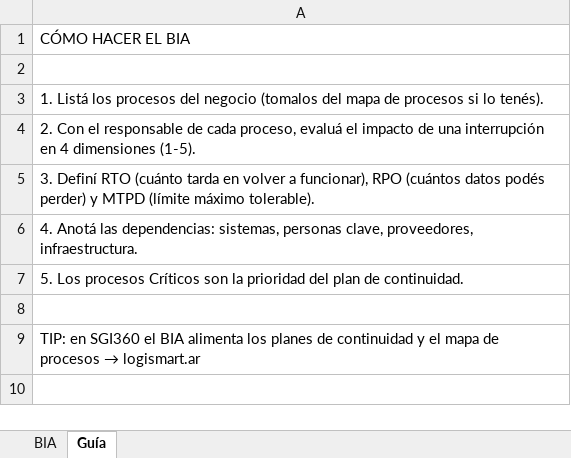
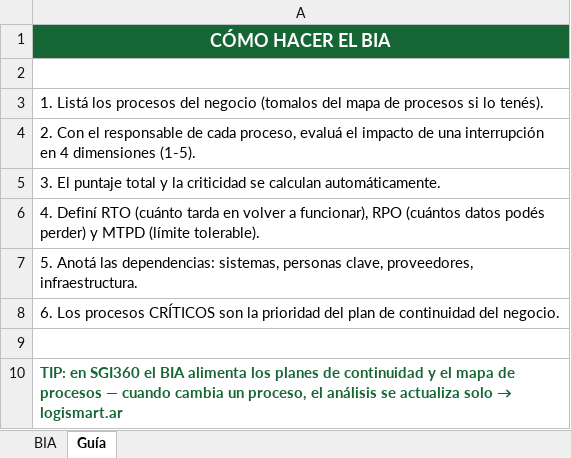
Before and after one commit to leonardoarielcastillo1984-wq/friopro, an Excel workbook: apps/web/public/descargas/plantilla-bia.xlsx, sheet Guía, drawn as a sheet; values as stored, in another font and other column widths than the file's, no borders; addresses are those after the commit; the diff names each change by its address in the sheet, - before the commit and + after, or states it on an @@ line.

```diff
--- a/apps/web/public/descargas/plantilla-bia.xlsx (sheet Guía)
+++ b/apps/web/public/descargas/plantilla-bia.xlsx (sheet Guía)
@@ A1 bold: off → on, fill: none → #166534, text colour: black → #FFFFFF, text size: larger, alignment: left → center @@
-A5: 3. Definí RTO (cuánto tarda en volver a funcionar), RPO (cuántos datos podés perder) y MTPD (límite máximo tolerable).
+A5: 3. El puntaje total y la criticidad se calculan automáticamente.
-A6: 4. Anotá las dependencias: sistemas, personas clave, proveedores, infraestructura.
+A6: 4. Definí RTO (cuánto tarda en volver a funcionar), RPO (cuántos datos podés perder) y MTPD (límite tolerable).
-A7: 5. Los procesos Críticos son la prioridad del plan de continuidad.
+A7: 5. Anotá las dependencias: sistemas, personas clave, proveedores, infraestructura.
+row 8: 6. Los procesos CRÍTICOS son la prioridad del plan de continuidad del negocio.
@@ A10: …de procesos → logismart.ar → …de procesos — cuando cambia un proceso, el análisis se actualiza solo → logismart.ar @@
@@ A10 bold: off → on, text colour: black → #166534 @@
```
Also changed, not shown: sheet BIA, apps/web/public/descargas/plantilla-matriz-iperc.xlsx, apps/web/public/descargas/soa-iso-27001.xlsx, 1 other file.
